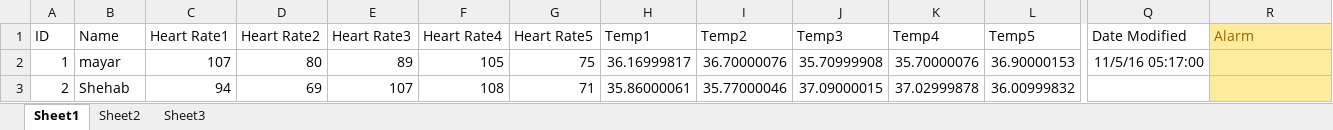
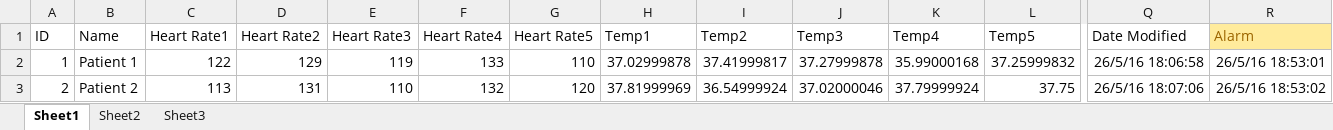
Before and after one commit to AhmeddSayed/Health-Monitor, an Excel workbook: src/data/control/patients.xlsx, sheet Sheet1, drawn as a sheet; only a part is shown, gaps mark what is left out; values as stored, in another font and other column widths than the file's, no borders; table styles not drawn; the diff covers the shown part only; the diff names each change by its address in the sheet, - before the commit and + after, or states it on an @@ line.

```diff
--- a/src/data/control/patients.xlsx (sheet Sheet1)
+++ b/src/data/control/patients.xlsx (sheet Sheet1)
-B2 (Name): mayar
+B2 (Name): Patient 1
-C2 (Heart Rate1): 107
+C2 (Heart Rate1): 122
-D2 (Heart Rate2): 80
+D2 (Heart Rate2): 129
-E2 (Heart Rate3): 89
+E2 (Heart Rate3): 119
-F2 (Heart Rate4): 105
+F2 (Heart Rate4): 133
-G2 (Heart Rate5): 75
+G2 (Heart Rate5): 110
-H2 (Temp1): 36.16999817
+H2 (Temp1): 37.02999878
-I2 (Temp2): 36.70000076
+I2 (Temp2): 37.41999817
-J2 (Temp3): 35.70999908
+J2 (Temp3): 37.27999878
-K2 (Temp4): 35.70000076
+K2 (Temp4): 35.99000168
-L2 (Temp5): 36.90000153
+L2 (Temp5): 37.25999832
-Q2 (Date Modified): 11/5/16 05:17:00
+Q2 (Date Modified): 26/5/16 18:06:58
-R2 (Alarm): (empty)
+R2 (Alarm): 26/5/16 18:53:01
-R2:R3 fill: #FFEB9C
+R2:R3 fill: none
-B3 (Name): Shehab
+B3 (Name): Patient 2
-C3 (Heart Rate1): 94
+C3 (Heart Rate1): 113
-D3 (Heart Rate2): 69
+D3 (Heart Rate2): 131
-E3 (Heart Rate3): 107
+E3 (Heart Rate3): 110
-F3 (Heart Rate4): 108
+F3 (Heart Rate4): 132
-G3 (Heart Rate5): 71
+G3 (Heart Rate5): 120
-H3 (Temp1): 35.86000061
+H3 (Temp1): 37.81999969
-I3 (Temp2): 35.77000046
+I3 (Temp2): 36.54999924
-J3 (Temp3): 37.09000015
+J3 (Temp3): 37.02000046
-K3 (Temp4): 37.02999878
+K3 (Temp4): 37.79999924
-L3 (Temp5): 36.00999832
+L3 (Temp5): 37.75
-Q3 (Date Modified): (empty)
+Q3 (Date Modified): 26/5/16 18:07:06
-R3 (Alarm): (empty)
+R3 (Alarm): 26/5/16 18:53:02
```
Also changed, not shown: 1 edited cell elsewhere in this sheet, src/data/control/patients - Copy.xlsx, 3 other files.
